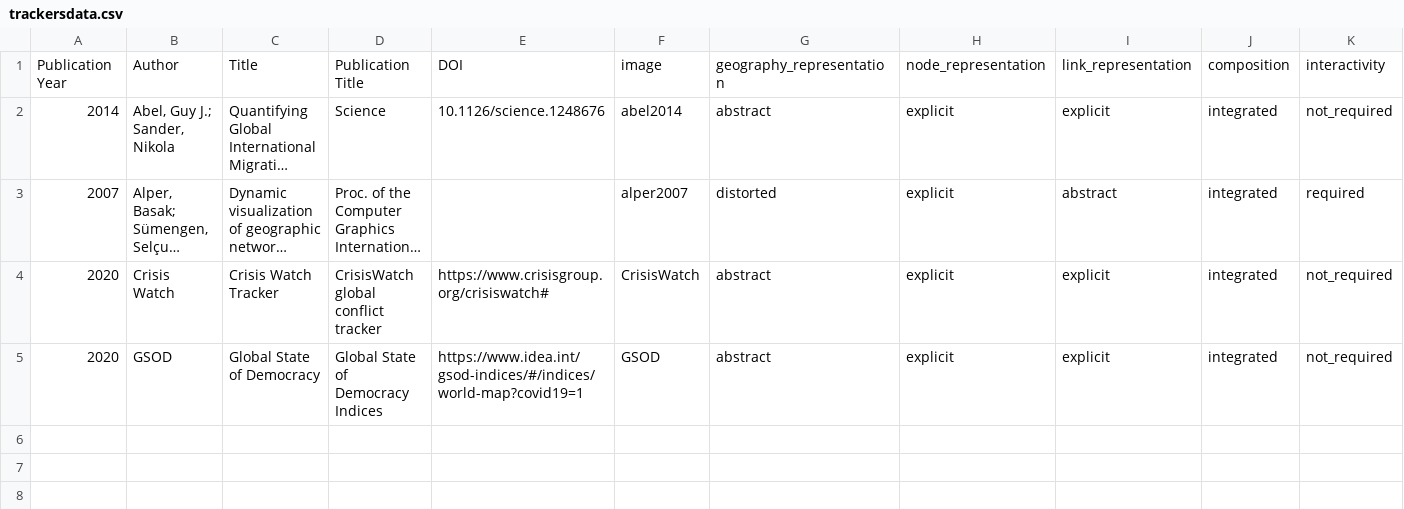
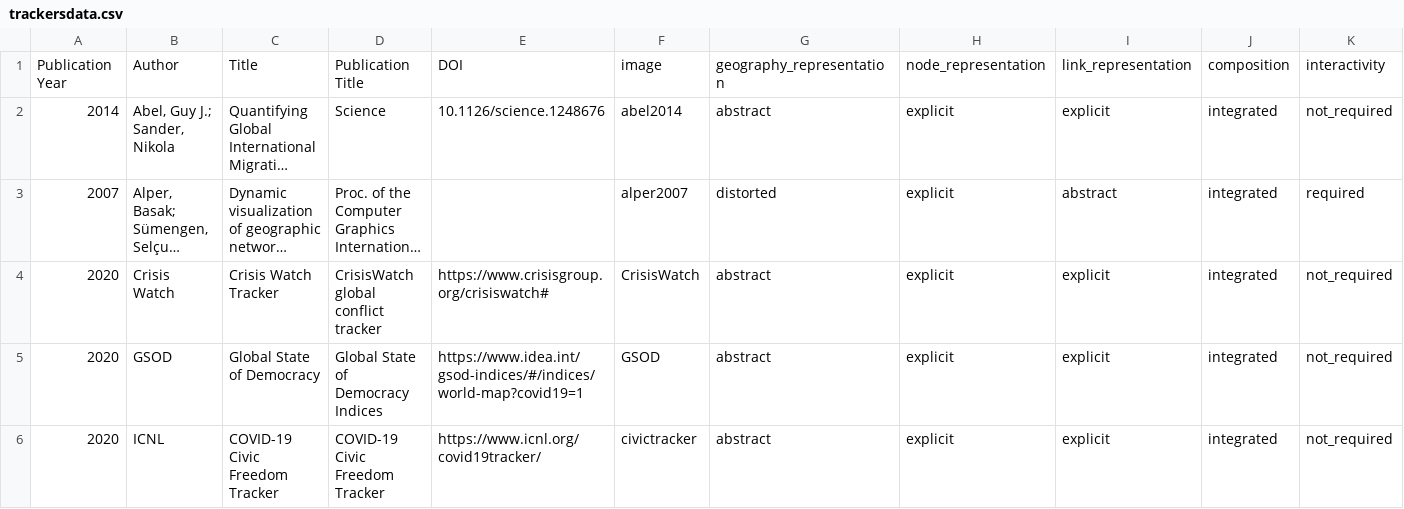
Before and after one commit to dbhatedin/CuratedTrackersLibrary, a CSV file: trackersdata.csv, drawn as a sheet; only a part is shown; long unchanged cells end in …; rows hold the shown columns only; the diff names each change by its address in the sheet, - before the commit and + after, or states it on an @@ line.

Commit message:
Update trackersdata.csv

```diff
--- a/trackersdata.csv
+++ b/trackersdata.csv
+row 6: 2020 | ICNL | COVID-19 Civic Freedom Tracker | COVID-19 Civic Freedom Tracker | https://www.icnl.org/covid19tracker/ | civictracker | abstract | explicit | explicit | integrated | not_required
```
